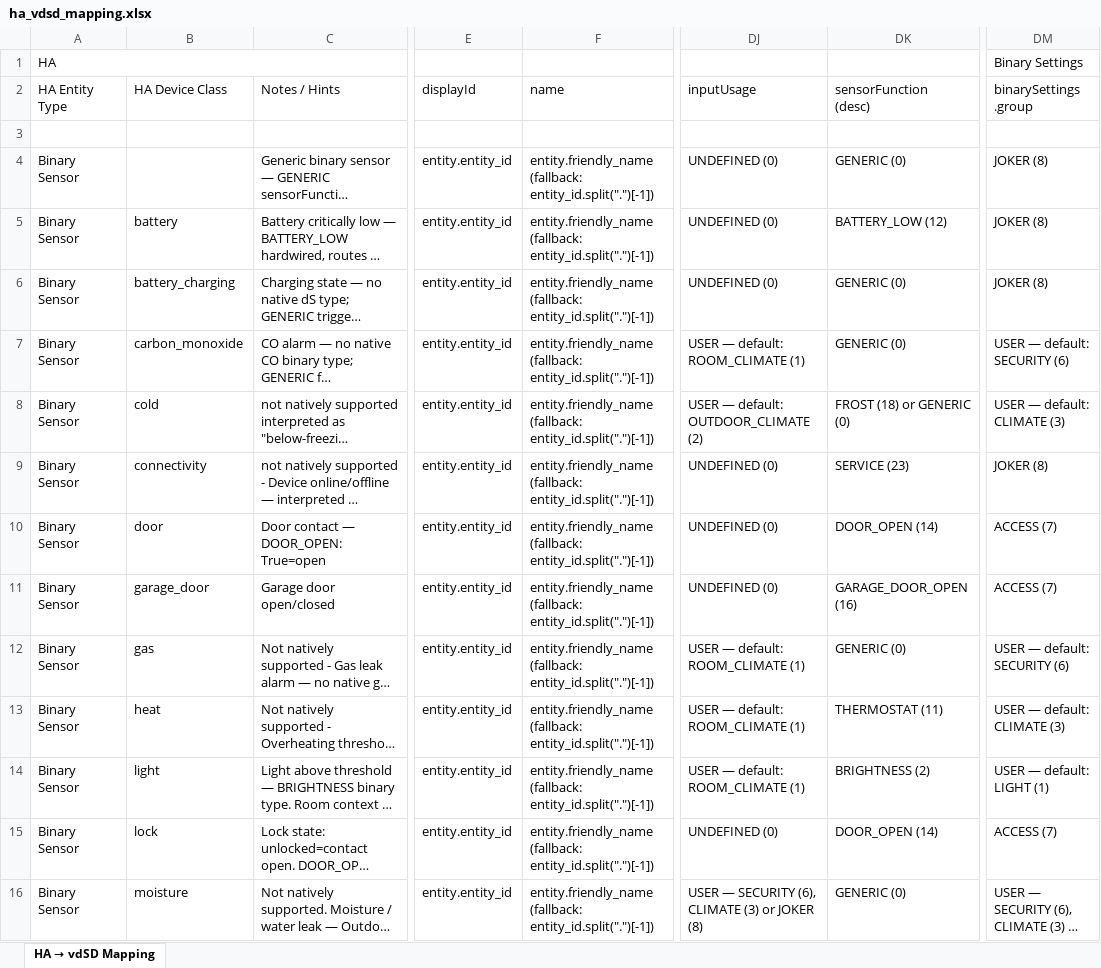
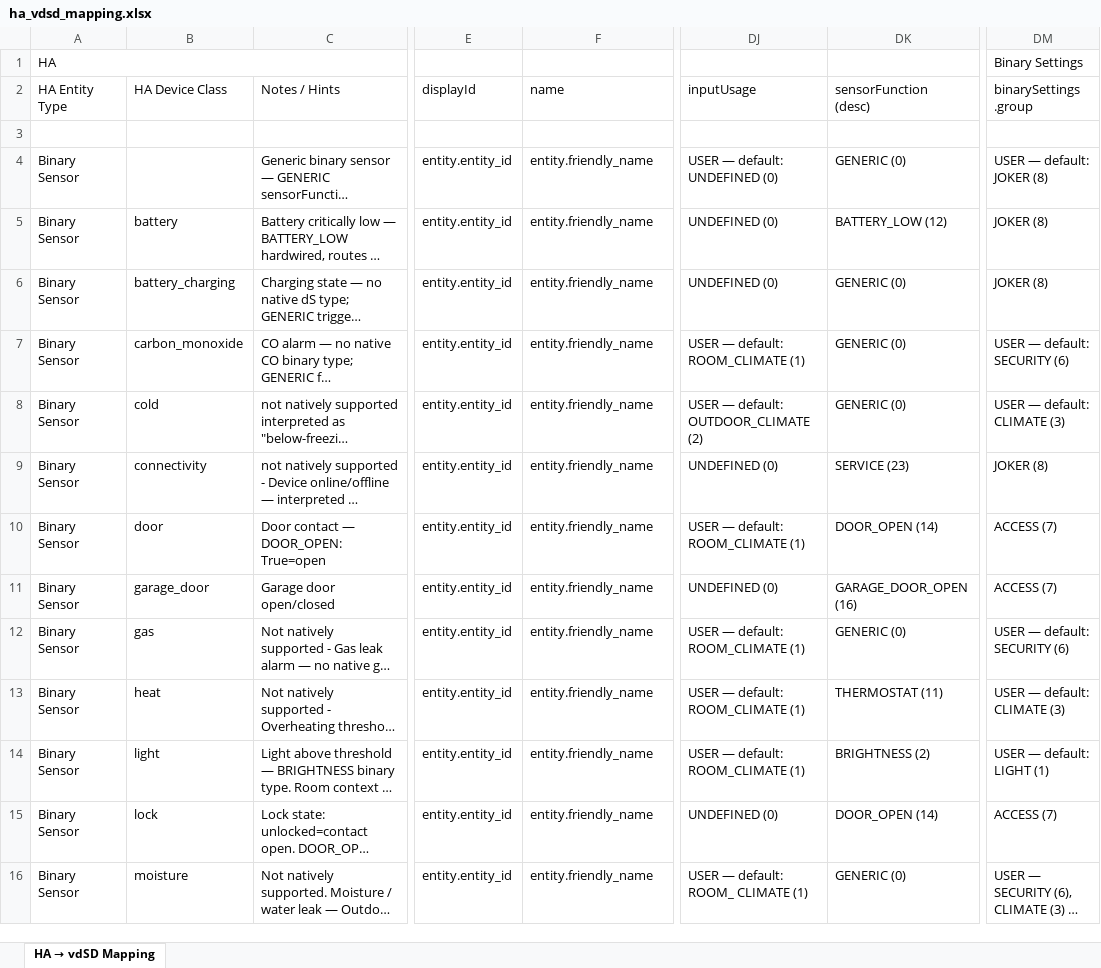
Before and after one commit to KarlKiel/dsvdc4ha, an Excel workbook: documents/ha_vdsd_mapping.xlsx, sheet HA → vdSD Mapping, drawn as a sheet; only a part is shown, gaps mark what is left out; long unchanged cells end in …; values as stored, in another font and other column widths than the file's, no cell formats; the diff covers the shown part only; the diff names each change by its address in the sheet, - before the commit and + after, or states it on an @@ line.

```diff
--- a/documents/ha_vdsd_mapping.xlsx (sheet HA → vdSD Mapping)
+++ b/documents/ha_vdsd_mapping.xlsx (sheet HA → vdSD Mapping)
-F4:F16 (name): entity.friendly_name (fallback: entity_id.split(".")[-1])
+F4:F16 (name): entity.friendly_name
-DJ4 (inputUsage): UNDEFINED (0)
+DJ4 (inputUsage): USER — default: UNDEFINED (0)
-DM4 (binarySettings .group): JOKER (8)
+DM4 (binarySettings .group): USER — default: JOKER (8)
-DK8 (sensorFunction (desc)): FROST (18) or GENERIC (0)
+DK8 (sensorFunction (desc)): GENERIC (0)
-DJ10 (inputUsage): UNDEFINED (0)
+DJ10 (inputUsage): USER — default: ROOM_CLIMATE (1)
-DJ16 (inputUsage): USER — SECURITY (6), CLIMATE (3) or JOKER (8)
+DJ16 (inputUsage): USER — default: ROOM_ CLIMATE (1)
```
Also changed, not shown: 95 edited cells elsewhere in this sheet, cell formats, 1 other file.
